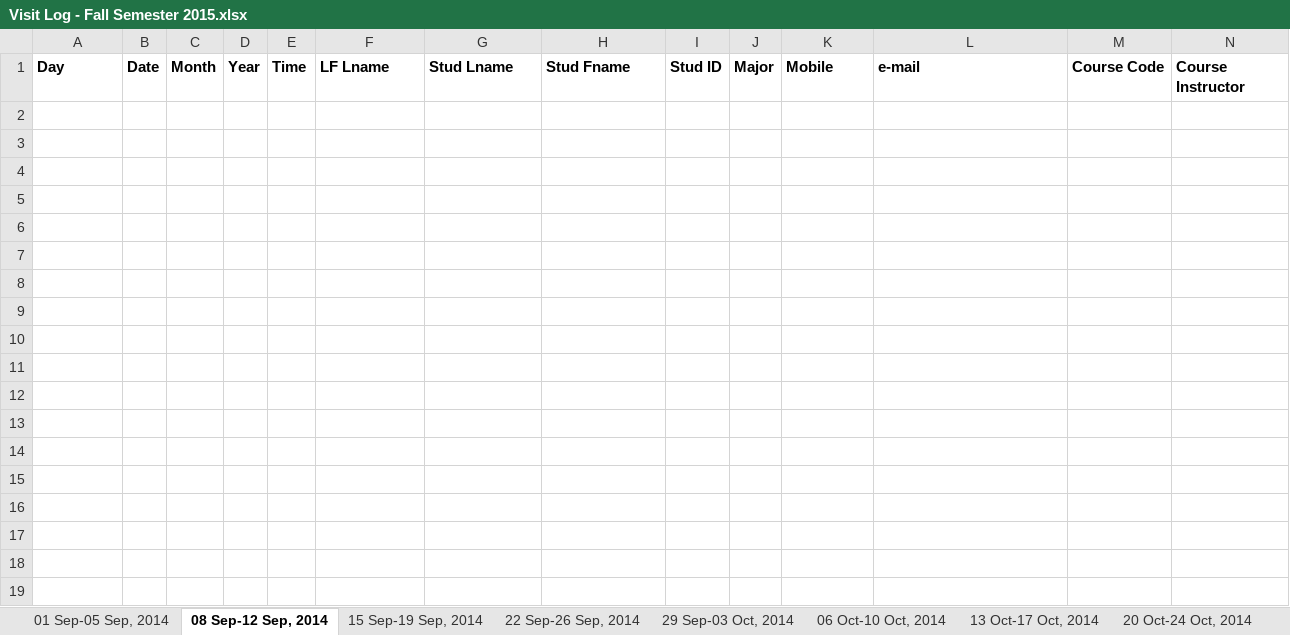
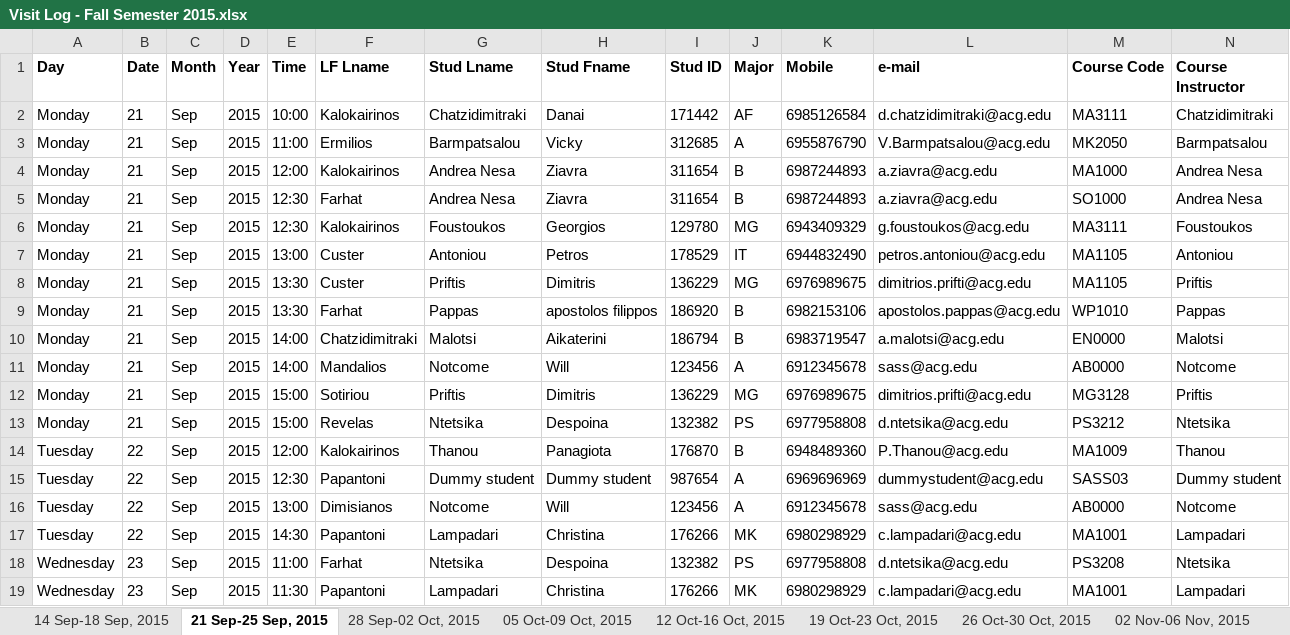
Before and after one commit to sass-team/sass-app, an Excel workbook: public_html/app/storage/excel/Visit Log - Fall Semester 2015.xlsx, sheet 21 Sep-25 Sep, 2015, drawn as a sheet; only a part is shown; values as stored, in another font and other column widths than the file's, no borders; rows hold the shown columns only; the diff covers the shown part only; the diff names each change by its address in the sheet, - before the commit and + after, or states it on an @@ line.

```diff
--- a/public_html/app/storage/excel/Visit Log - Fall Semester 2015.xlsx (sheet 21 Sep-25 Sep, 2015)
+++ b/public_html/app/storage/excel/Visit Log - Fall Semester 2015.xlsx (sheet 21 Sep-25 Sep, 2015)
-sheet tab: 01 Sep-05 Sep, 2014
+sheet tab: 14 Sep-18 Sep, 2015
-sheet tab: 08 Sep-12 Sep, 2014
+sheet tab: 21 Sep-25 Sep, 2015
-sheet tab: 15 Sep-19 Sep, 2014
+sheet tab: 28 Sep-02 Oct, 2015
-sheet tab: 22 Sep-26 Sep, 2014
+sheet tab: 05 Oct-09 Oct, 2015
-sheet tab: 29 Sep-03 Oct, 2014
+sheet tab: 12 Oct-16 Oct, 2015
-sheet tab: 06 Oct-10 Oct, 2014
+sheet tab: 19 Oct-23 Oct, 2015
-sheet tab: 13 Oct-17 Oct, 2014
+sheet tab: 26 Oct-30 Oct, 2015
-sheet tab: 20 Oct-24 Oct, 2014
+sheet tab: 02 Nov-06 Nov, 2015
+row 2: Monday | 21 | Sep | 2015 | 10:00 | Kalokairinos | Chatzidimitraki | Danai | 171442 | AF | 6985126584 | d.chatzidimitraki@acg.edu | MA3111 | Chatzidimitraki
+row 3: Monday | 21 | Sep | 2015 | 11:00 | Ermilios | Barmpatsalou | Vicky | 312685 | A | 6955876790 | V.Barmpatsalou@acg.edu | MK2050 | Barmpatsalou
+row 4: Monday | 21 | Sep | 2015 | 12:00 | Kalokairinos | Andrea Nesa | Ziavra | 311654 | B | 6987244893 | a.ziavra@acg.edu | MA1000 | Andrea Nesa
+row 5: Monday | 21 | Sep | 2015 | 12:30 | Farhat | Andrea Nesa | Ziavra | 311654 | B | 6987244893 | a.ziavra@acg.edu | SO1000 | Andrea Nesa
+row 6: Monday | 21 | Sep | 2015 | 12:30 | Kalokairinos | Foustoukos | Georgios | 129780 | MG | 6943409329 | g.foustoukos@acg.edu | MA3111 | Foustoukos
+row 7: Monday | 21 | Sep | 2015 | 13:00 | Custer | Antoniou | Petros | 178529 | IT | 6944832490 | petros.antoniou@acg.edu | MA1105 | Antoniou
+row 8: Monday | 21 | Sep | 2015 | 13:30 | Custer | Priftis | Dimitris | 136229 | MG | 6976989675 | dimitrios.prifti@acg.edu | MA1105 | Priftis
+row 9: Monday | 21 | Sep | 2015 | 13:30 | Farhat | Pappas | apostolos filippos | 186920 | B | 6982153106 | apostolos.pappas@acg.edu | WP1010 | Pappas
+row 10: Monday | 21 | Sep | 2015 | 14:00 | Chatzidimitraki | Malotsi | Aikaterini | 186794 | B | 6983719547 | a.malotsi@acg.edu | EN0000 | Malotsi
+row 11: Monday | 21 | Sep | 2015 | 14:00 | Mandalios | Notcome | Will | 123456 | A | 6912345678 | sass@acg.edu | AB0000 | Notcome
+row 12: Monday | 21 | Sep | 2015 | 15:00 | Sotiriou | Priftis | Dimitris | 136229 | MG | 6976989675 | dimitrios.prifti@acg.edu | MG3128 | Priftis
+row 13: Monday | 21 | Sep | 2015 | 15:00 | Revelas | Ntetsika | Despoina | 132382 | PS | 6977958808 | d.ntetsika@acg.edu | PS3212 | Ntetsika
+row 14: Tuesday | 22 | Sep | 2015 | 12:00 | Kalokairinos | Thanou | Panagiota | 176870 | B | 6948489360 | P.Thanou@acg.edu | MA1009 | Thanou
+row 15: Tuesday | 22 | Sep | 2015 | 12:30 | Papantoni | Dummy student | Dummy student | 987654 | A | 6969696969 | dummystudent@acg.edu | SASS03 | Dummy student
+row 16: Tuesday | 22 | Sep | 2015 | 13:00 | Dimisianos | Notcome | Will | 123456 | A | 6912345678 | sass@acg.edu | AB0000 | Notcome
+row 17: Tuesday | 22 | Sep | 2015 | 14:30 | Papantoni | Lampadari | Christina | 176266 | MK | 6980298929 | c.lampadari@acg.edu | MA1001 | Lampadari
+row 18: Wednesday | 23 | Sep | 2015 | 11:00 | Farhat | Ntetsika | Despoina | 132382 | PS | 6977958808 | d.ntetsika@acg.edu | PS3208 | Ntetsika
+row 19: Wednesday | 23 | Sep | 2015 | 11:30 | Papantoni | Lampadari | Christina | 176266 | MK | 6980298929 | c.lampadari@acg.edu | MA1001 | Lampadari
```
Also changed, not shown: 32 added rows elsewhere in this sheet, sheet 26 Oct-30 Oct, 2015, sheet 12 Oct-16 Oct, 2015, sheet 19 Oct-23 Oct, 2015, sheet 07 Dec-11 Dec, 2015, sheet 02 Nov-06 Nov, 2015, sheet 09 Nov-13 Nov, 2015, 5 more sheets, other sheet tabs, public_html/app/storage/excel/Visit Log - Spring Semester 2015.xlsx, 8 other files.
